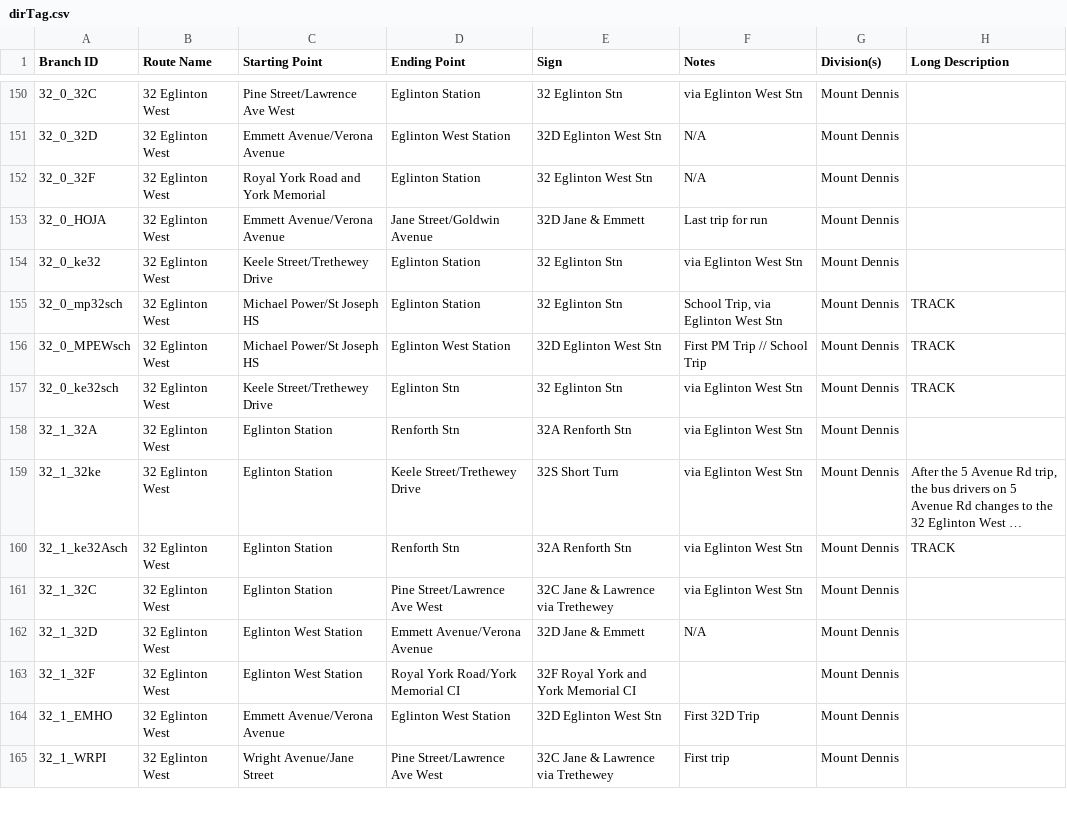
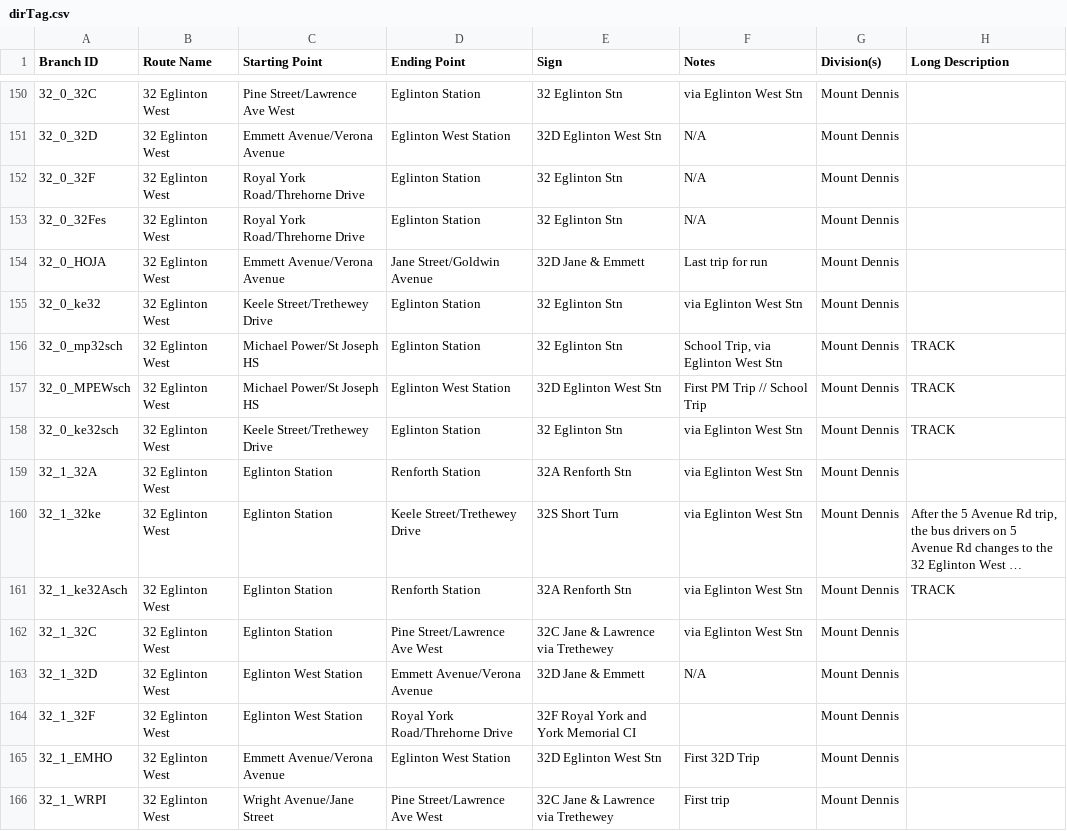
Before and after one commit to BlueNightToronto/njc, a CSV file: njc/dirTag.csv, drawn as a sheet; only a part is shown, gaps mark what is left out; long unchanged cells end in …; addresses are those after the commit; the diff names each change by its address in the sheet, - before the commit and + after, or states it on an @@ line.

Commit message:
Updated branches

```diff
--- a/njc/dirTag.csv
+++ b/njc/dirTag.csv
-C152 (Starting Point): Royal York Road and York Memorial
+C152 (Starting Point): Royal York Road/Threhorne Drive
-E152 (Sign): 32 Eglinton West Stn
+E152 (Sign): 32 Eglinton Stn
+row 153: 32_0_32Fes | 32 Eglinton West | Royal York Road/Threhorne Drive | Eglinton Station | 32 Eglinton Stn | N/A | Mount Dennis
-D158 (Ending Point): Eglinton Stn
+D158 (Ending Point): Eglinton Station
-D159 (Ending Point): Renforth Stn
+D159 (Ending Point): Renforth Station
-D161 (Ending Point): Renforth Stn
+D161 (Ending Point): Renforth Station
-D164 (Ending Point): Royal York Road/York Memorial CI
+D164 (Ending Point): Royal York Road/Threhorne Drive
```
